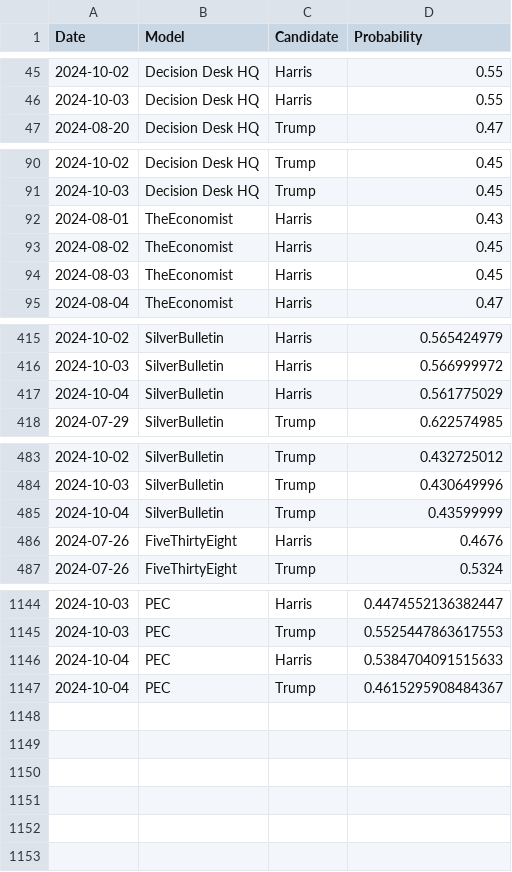
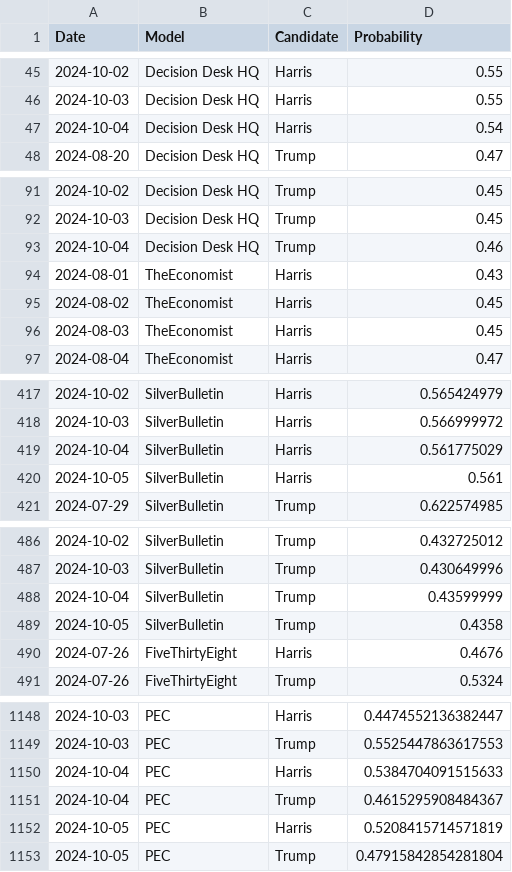
Before and after one commit to PaulMainwood/Election2024, a CSV file: aggregated_data.csv, drawn as a sheet; only a part is shown, gaps mark what is left out.

```diff
--- a/aggregated_data.csv
+++ b/aggregated_data.csv
@@ -46,2 +46,3 @@ Date,Model,Candidate,Probability
 2024-10-03,Decision Desk HQ,Harris,0.55
+2024-10-04,Decision Desk HQ,Harris,0.54
 2024-08-20,Decision Desk HQ,Trump,0.47
@@ -91,2 +92,3 @@ Date,Model,Candidate,Probability
 2024-10-03,Decision Desk HQ,Trump,0.45
+2024-10-04,Decision Desk HQ,Trump,0.46
 2024-08-01,TheEconomist,Harris,0.43
@@ -417,2 +419,3 @@ Date,Model,Candidate,Probability
 2024-10-04,SilverBulletin,Harris,0.561775029
+2024-10-05,SilverBulletin,Harris,0.561
 2024-07-29,SilverBulletin,Trump,0.622574985
@@ -485,2 +488,3 @@ Date,Model,Candidate,Probability
 2024-10-04,SilverBulletin,Trump,0.43599999
+2024-10-05,SilverBulletin,Trump,0.4358
 2024-07-26,FiveThirtyEight,Harris,0.4676
@@ -1147 +1151,3 @@ Date,Model,Candidate,Probability
 2024-10-04,PEC,Trump,0.4615295908484367
+2024-10-05,PEC,Harris,0.5208415714571819
+2024-10-05,PEC,Trump,0.47915842854281804
```
Also changed, not shown: ManualData.csv, aggregated_data_wide.csv, 5 other files.
